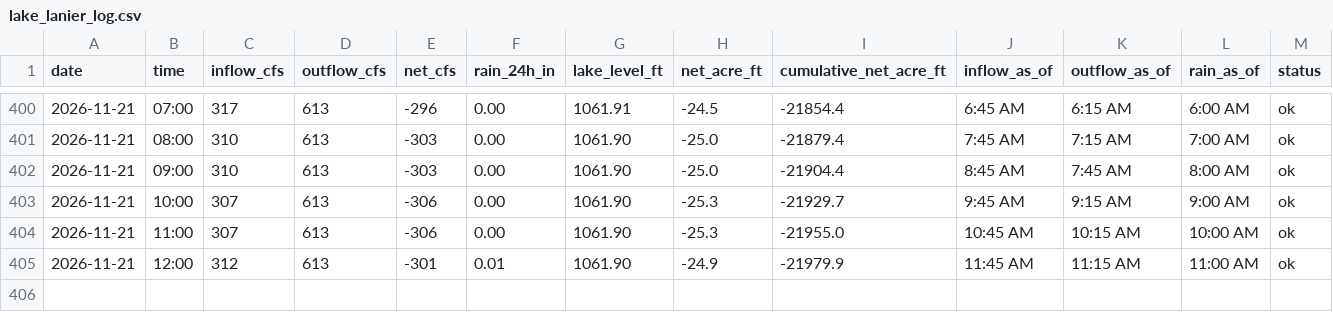
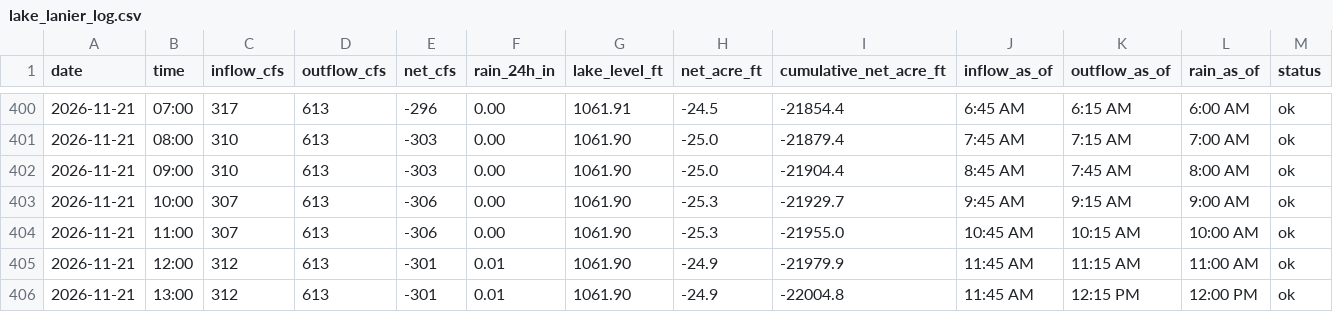
Before and after one commit to rjcanfield139-thwg/lake-lanier-logger, a CSV file: data/lake_lanier_log.csv, drawn as a sheet; only a part is shown, gaps mark what is left out.

```diff
--- a/data/lake_lanier_log.csv
+++ b/data/lake_lanier_log.csv
@@ -405 +405,2 @@ date,time,inflow_cfs,outflow_cfs,net_cfs,rain_24h_in,lake_level_ft,net_acre_ft,c
 2026-11-21,12:00,312,613,-301,0.01,1061.90,-24.9,-21979.9,11:45 AM,11:15 AM,11:00 AM,ok
+2026-11-21,13:00,312,613,-301,0.01,1061.90,-24.9,-22004.8,11:45 AM,12:15 PM,12:00 PM,ok
```
Also changed, not shown: data/lake_lanier_daily.csv.
